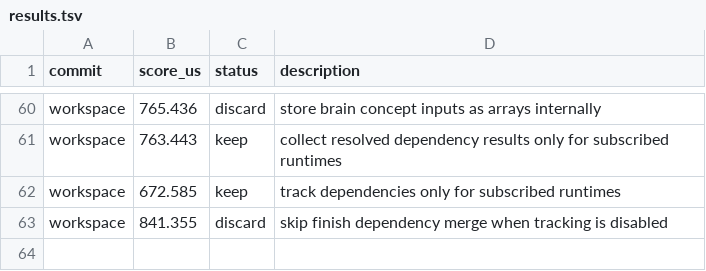
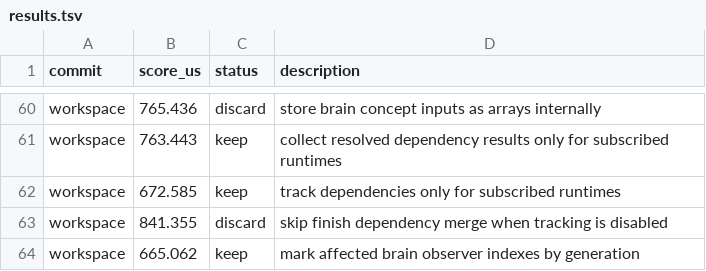
Before and after one commit to ollieatkinson/swift-compute, a TSV file: results.tsv, drawn as a sheet; only a part is shown, gaps mark what is left out.

Commit message:
Mark affected brain observers by index

```diff
--- a/results.tsv
+++ b/results.tsv
@@ -63 +63,2 @@ workspace	672.585	keep	track dependencies only for subscribed runtimes
 workspace	841.355	discard	skip finish dependency merge when tracking is disabled
+workspace	665.062	keep	mark affected brain observer indexes by generation
```
Also changed, not shown: 1 other file.
